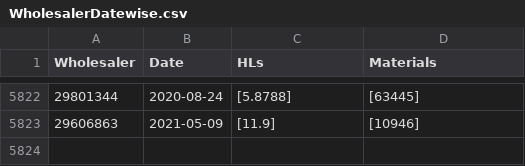
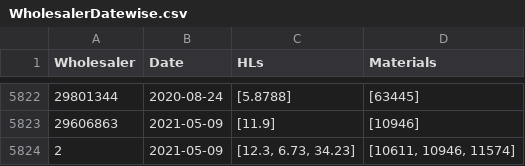
Before and after one commit to shubhraneel/CrossSellUpSell, a CSV file: data/WholesalerDatewise.csv, drawn as a sheet; only a part is shown, gaps mark what is left out; the diff names each change by its address in the sheet, - before the commit and + after, or states it on an @@ line.

```diff
--- a/data/WholesalerDatewise.csv
+++ b/data/WholesalerDatewise.csv
+row 5824: 2 | 2021-05-09 | [12.3, 6.73, 34.23] | [10611, 10946, 11574]
```
Also changed, not shown: data/group_users.csv, data/wholesaler_coordinates.csv, 13 other files.
